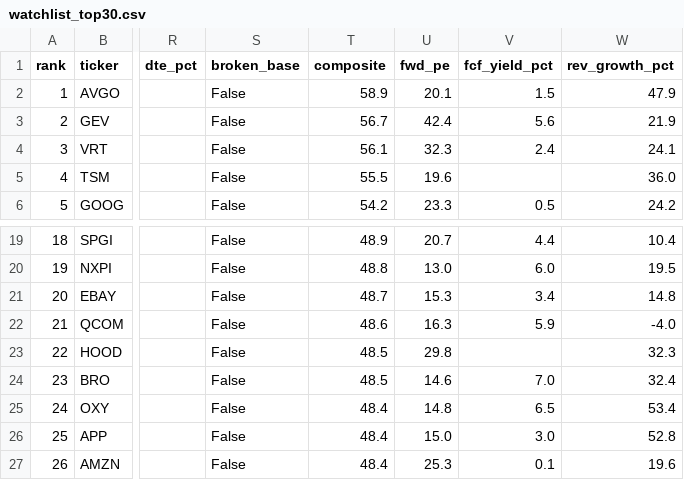
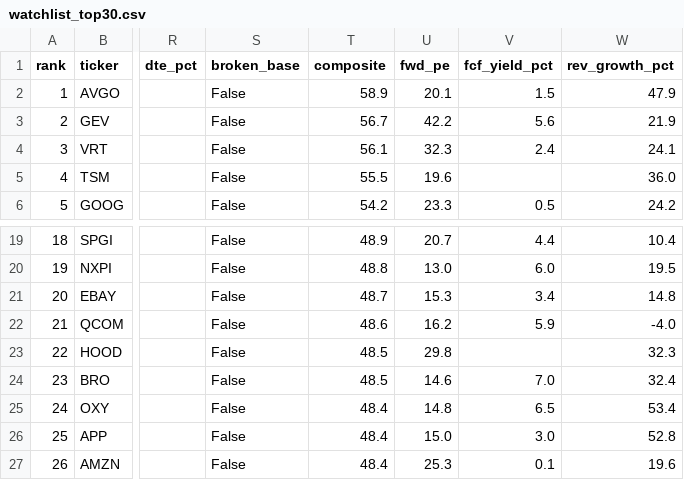
Before and after one commit to wernerhl/portfolio-screener, a CSV file: data/vintages/2026-08-14/watchlist_top30.csv, drawn as a sheet; only a part is shown, gaps mark what is left out; the diff names each change by its address in the sheet, - before the commit and + after, or states it on an @@ line.

```diff
--- a/data/vintages/2026-08-14/watchlist_top30.csv
+++ b/data/vintages/2026-08-14/watchlist_top30.csv
-U3 (fwd_pe): 42.4
+U3 (fwd_pe): 42.2
-U22 (fwd_pe): 16.3
+U22 (fwd_pe): 16.2
```
Also changed, not shown: data/vintages/2026-08-14/scored_universe.csv, 6 other files.
